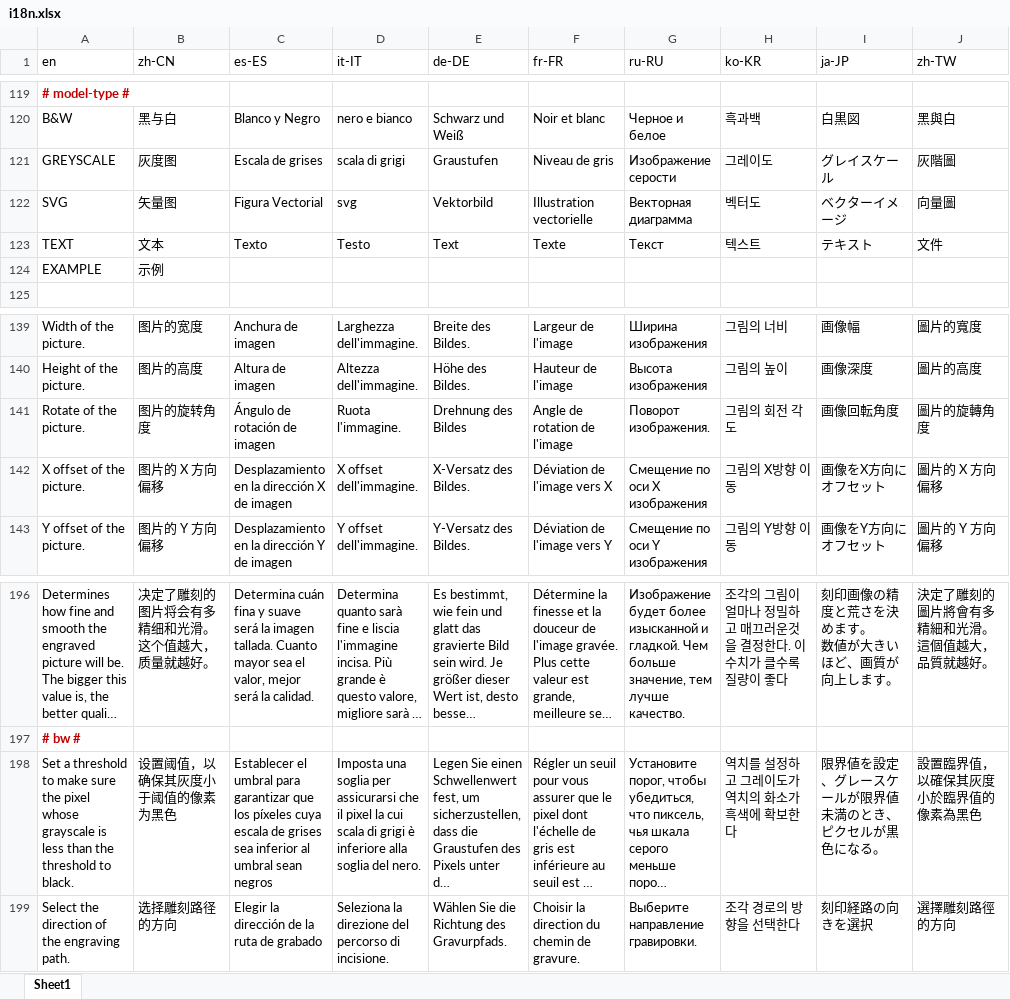
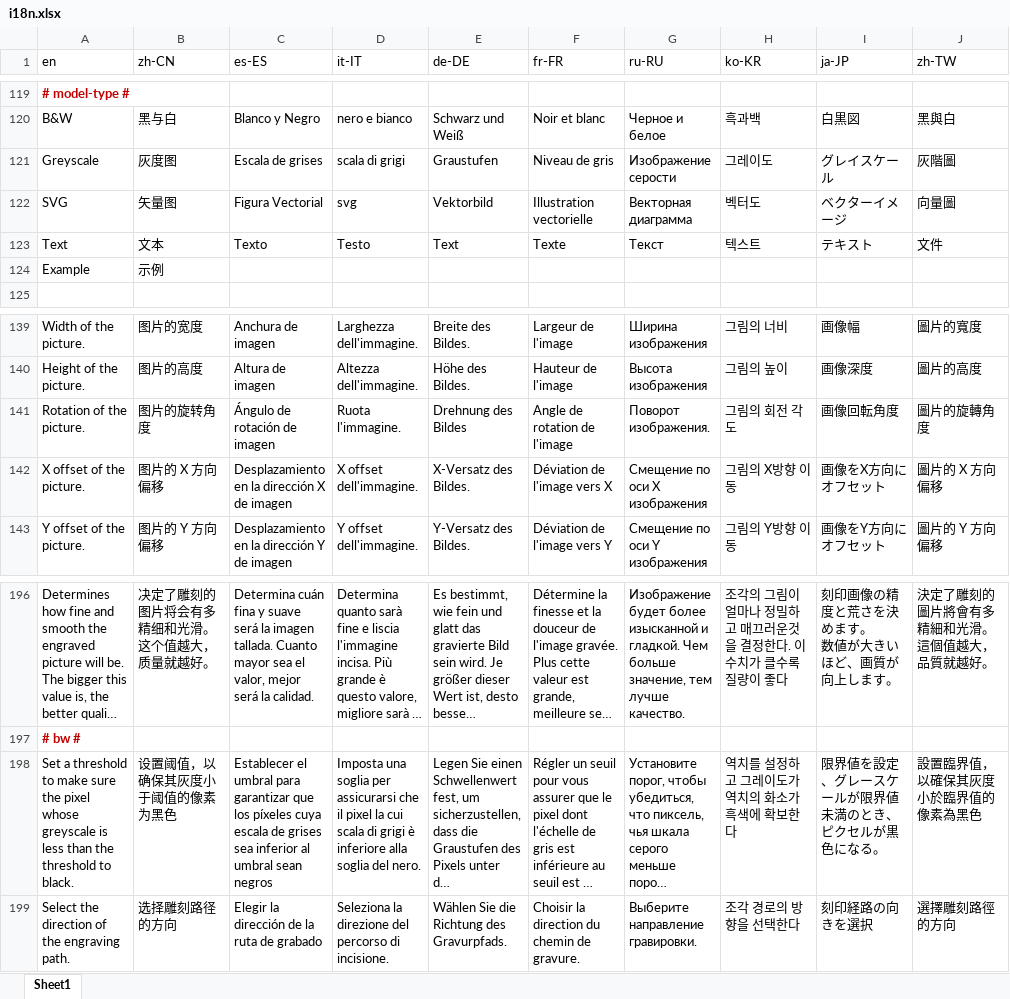
Before and after one commit to Rotrics-Dev/rotrics-studio-app, an Excel workbook: web/i18n.xlsx, sheet Sheet1, drawn as a sheet; only a part is shown, gaps mark what is left out; long unchanged cells end in …; values as stored, in another font and other column widths than the file's, no borders; the diff names each change by its address in the sheet, - before the commit and + after, or states it on an @@ line.

```diff
--- a/web/i18n.xlsx (sheet Sheet1)
+++ b/web/i18n.xlsx (sheet Sheet1)
-A121 (en): GREYSCALE
+A121 (en): Greyscale
-A123 (en): TEXT
+A123 (en): Text
-A124 (en): EXAMPLE
+A124 (en): Example
-A141 (en): Rotate of the picture.
+A141 (en): Rotation of the picture.
-A198 (en): …pixel whose grayscale is less…
+A198 (en): …pixel whose greyscale is less…
```
Also changed, not shown: 31 other files.
